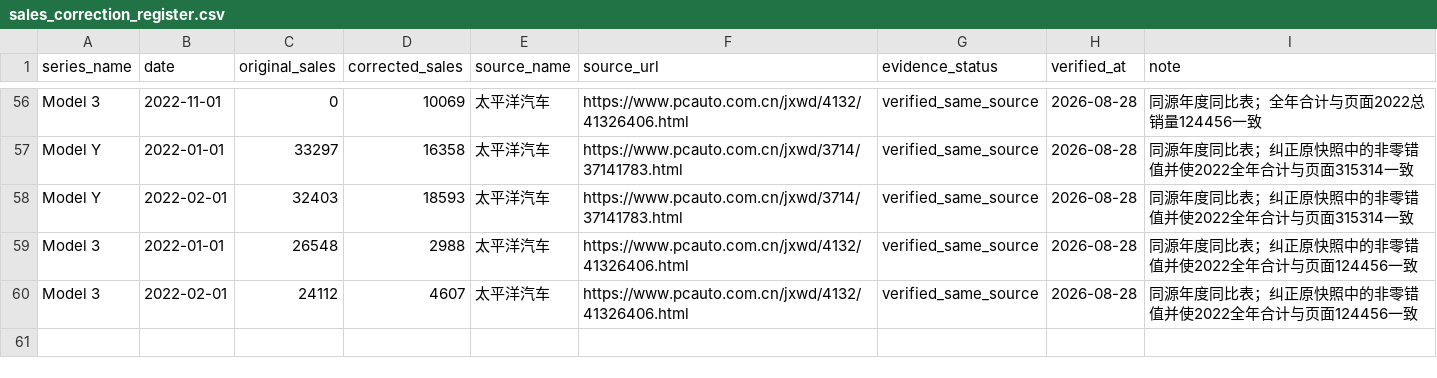
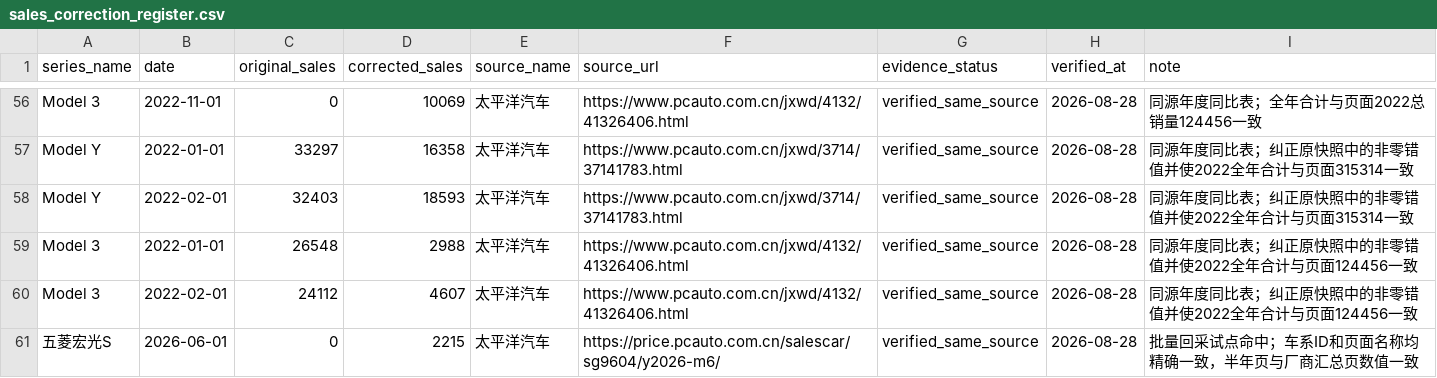
Before and after one commit to Yemyu/china-auto-market-analysis, a CSV file: data/processed/data_quality/sales_correction_register.csv, drawn as a sheet; only a part is shown, gaps mark what is left out.

```diff
--- a/data/processed/data_quality/sales_correction_register.csv
+++ b/data/processed/data_quality/sales_correction_register.csv
@@ -60 +60,2 @@ Model 3,2022-01-01,26548,2988,太平洋汽车,https://www.pcauto.com.cn/jxwd/413
 Model 3,2022-02-01,24112,4607,太平洋汽车,https://www.pcauto.com.cn/jxwd/4132/41326406.html,verified_same_source,2026-08-28,同源年度同比表；纠正原快照中的非零错值并使2022全年合计与页面124456一致
+五菱宏光S,2026-06-01,0,2215,太平洋汽车,https://price.pcauto.com.cn/salescar/sg9604/y2026-m6/,verified_same_source,2026-08-28,批量回采试点命中；车系ID和页面名称均精确一致，半年页与厂商汇总页数值一致
```
Also changed, not shown: data/processed/data_quality/sales_manual_verification_queue.csv, data/processed/data_quality/sales_series_risk_audit.csv, 17 other files.
